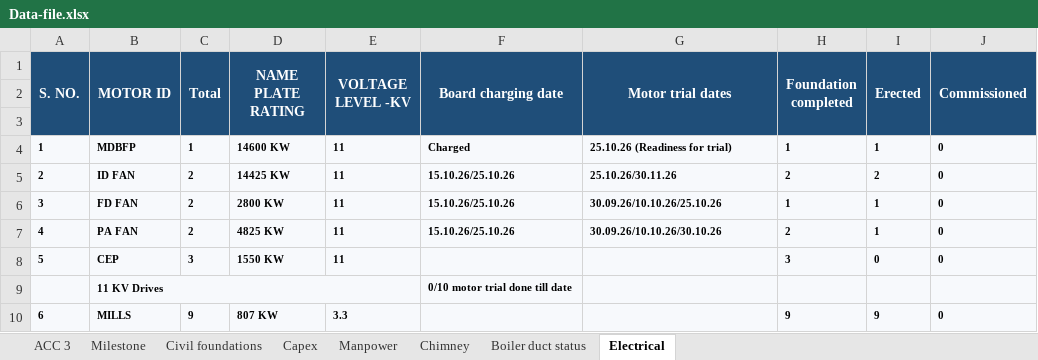
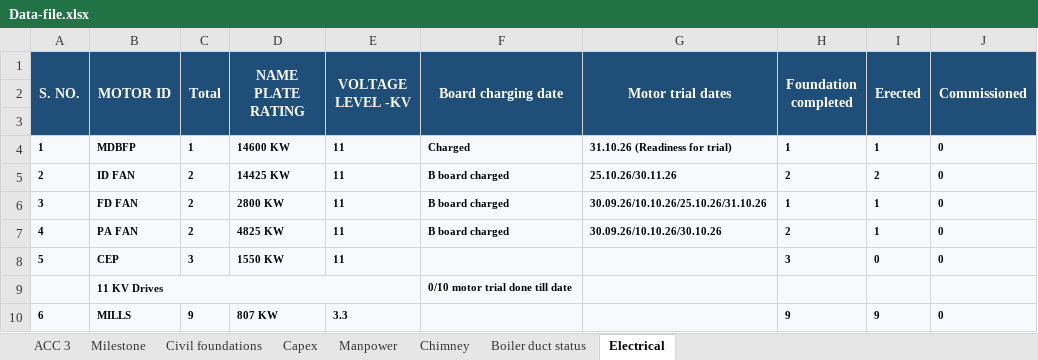
Before and after one commit to kaimal-abu/Project-Dashboard, an Excel workbook: Data-file.xlsx, sheet Electrical, drawn as a sheet; only a part is shown; values as stored, in another font and other column widths than the file's, no borders; the diff names each change by its address in the sheet, - before the commit and + after, or states it on an @@ line.

```diff
--- a/Data-file.xlsx (sheet Electrical)
+++ b/Data-file.xlsx (sheet Electrical)
-G4 (Motor trial dates): 25.10.26 (Readiness for trial)
+G4 (Motor trial dates): 31.10.26 (Readiness for trial)
-F5:F7 (Board charging date): 15.10.26/25.10.26
+F5:F7 (Board charging date): B board charged
-G6 (Motor trial dates): 30.09.26/10.10.26/25.10.26
+G6 (Motor trial dates): 30.09.26/10.10.26/25.10.26/31.10.26
```
Also changed, not shown: sheet Manpower, sheet ACC 3, Calendar-tasks.xlsx.
